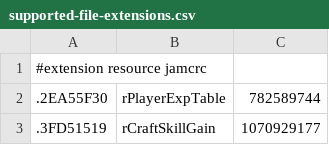
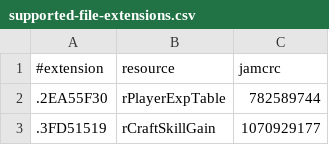
Before and after one commit to ddon-research/ddon-extractor, a CSV file: docs/deserialization/supported-file-extensions.csv, drawn as a sheet; only a part is shown; removed rows and columns are numbered as before the commit, all else as after; the diff names each change by its address in the sheet, - before the commit and + after, or states it on an @@ line.

```diff
--- a/docs/deserialization/supported-file-extensions.csv
+++ b/docs/deserialization/supported-file-extensions.csv
-row 1: #extension resource jamcrc
+row 1: #extension | resource | jamcrc
```
Also changed, not shown: 8 other files.
